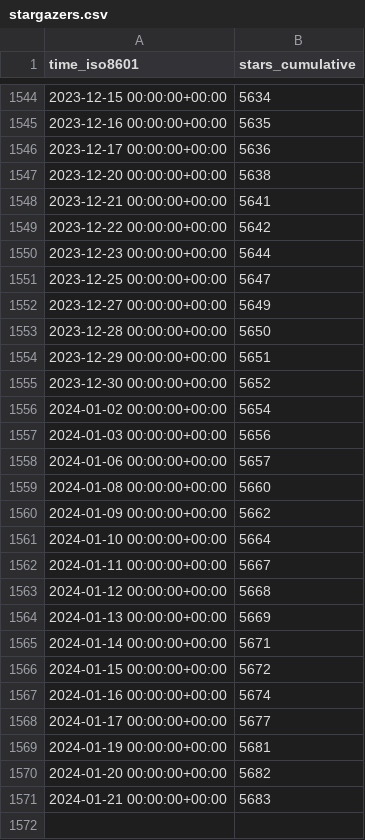
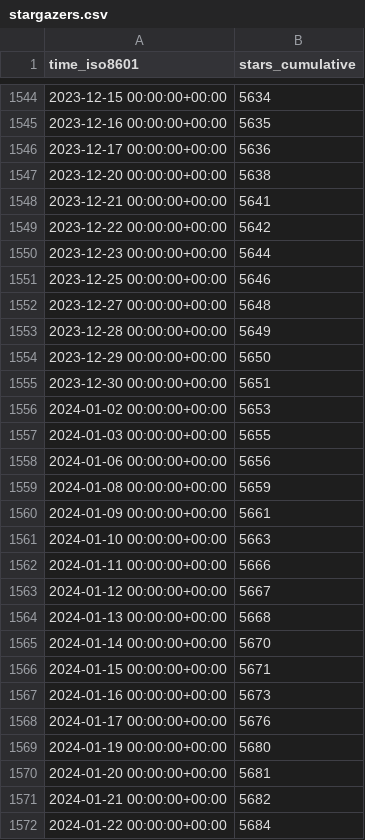
Before and after one commit to jdf2e/nutui, a CSV file: jdf2e/nutui/ghrs-data/stargazers.csv, drawn as a sheet; only a part is shown, gaps mark what is left out.

```diff
--- a/jdf2e/nutui/ghrs-data/stargazers.csv
+++ b/jdf2e/nutui/ghrs-data/stargazers.csv
@@ -1550,22 +1550,23 @@ time_iso8601,stars_cumulative
 2023-12-23 00:00:00+00:00,5644
-2023-12-25 00:00:00+00:00,5647
-2023-12-27 00:00:00+00:00,5649
-2023-12-28 00:00:00+00:00,5650
-2023-12-29 00:00:00+00:00,5651
-2023-12-30 00:00:00+00:00,5652
-2024-01-02 00:00:00+00:00,5654
-2024-01-03 00:00:00+00:00,5656
-2024-01-06 00:00:00+00:00,5657
-2024-01-08 00:00:00+00:00,5660
-2024-01-09 00:00:00+00:00,5662
-2024-01-10 00:00:00+00:00,5664
-2024-01-11 00:00:00+00:00,5667
-2024-01-12 00:00:00+00:00,5668
-2024-01-13 00:00:00+00:00,5669
-2024-01-14 00:00:00+00:00,5671
-2024-01-15 00:00:00+00:00,5672
-2024-01-16 00:00:00+00:00,5674
-2024-01-17 00:00:00+00:00,5677
-2024-01-19 00:00:00+00:00,5681
-2024-01-20 00:00:00+00:00,5682
-2024-01-21 00:00:00+00:00,5683
+2023-12-25 00:00:00+00:00,5646
+2023-12-27 00:00:00+00:00,5648
+2023-12-28 00:00:00+00:00,5649
+2023-12-29 00:00:00+00:00,5650
+2023-12-30 00:00:00+00:00,5651
+2024-01-02 00:00:00+00:00,5653
+2024-01-03 00:00:00+00:00,5655
+2024-01-06 00:00:00+00:00,5656
+2024-01-08 00:00:00+00:00,5659
+2024-01-09 00:00:00+00:00,5661
+2024-01-10 00:00:00+00:00,5663
+2024-01-11 00:00:00+00:00,5666
+2024-01-12 00:00:00+00:00,5667
+2024-01-13 00:00:00+00:00,5668
+2024-01-14 00:00:00+00:00,5670
+2024-01-15 00:00:00+00:00,5671
+2024-01-16 00:00:00+00:00,5673
+2024-01-17 00:00:00+00:00,5676
+2024-01-19 00:00:00+00:00,5680
+2024-01-20 00:00:00+00:00,5681
+2024-01-21 00:00:00+00:00,5682
+2024-01-22 00:00:00+00:00,5684
```
